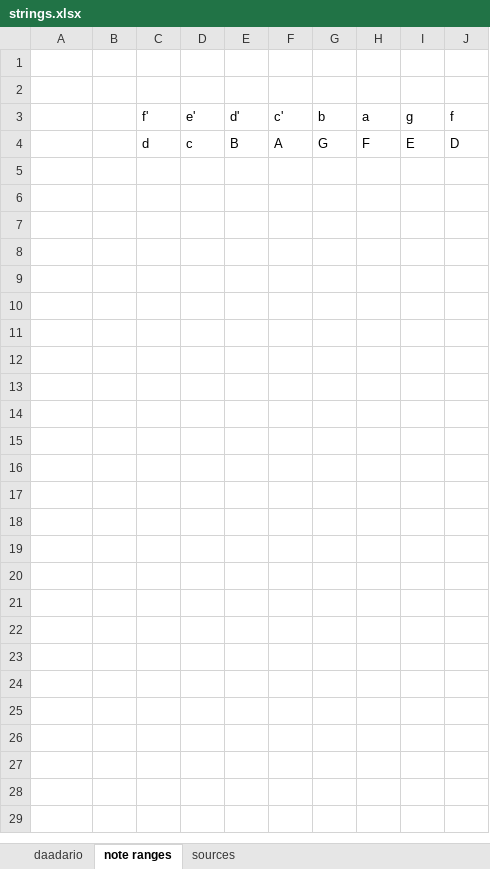
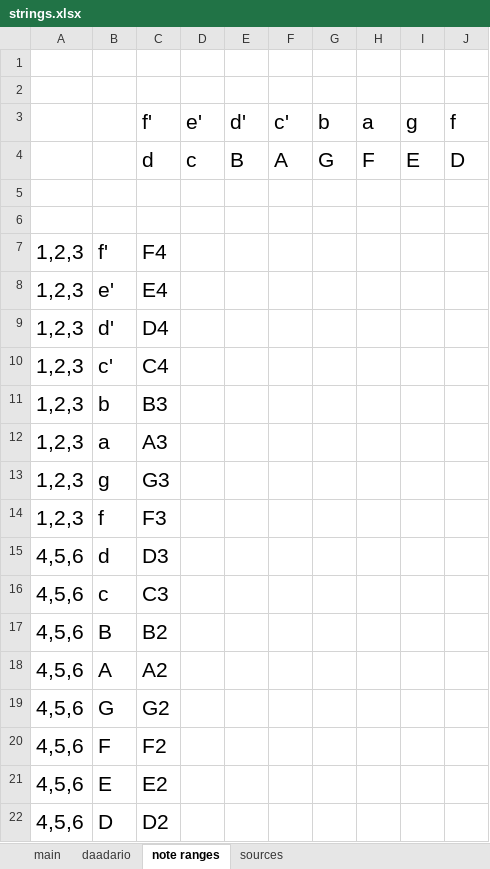
Before and after one commit to haisamido/organology, an Excel workbook: sources/daadario/strings.xlsx, sheet note ranges, drawn as a sheet; values as stored, in another font and other column widths than the file's, no borders; the diff names each change by its address in the sheet, - before the commit and + after, or states it on an @@ line.

```diff
--- a/sources/daadario/strings.xlsx (sheet note ranges)
+++ b/sources/daadario/strings.xlsx (sheet note ranges)
+sheet tab: main
@@ C3:J4 text size: larger @@
+row 5: (empty)
+row 6: (empty)
+row 7: 1,2,3 | f' | F4
+row 8: 1,2,3 | e' | E4
+row 9: 1,2,3 | d' | D4
+row 10: 1,2,3 | c' | C4
+row 11: 1,2,3 | b | B3
+row 12: 1,2,3 | a | A3
+row 13: 1,2,3 | g | G3
+row 14: 1,2,3 | f | F3
+row 15: 4,5,6 | d | D3
+row 16: 4,5,6 | c | C3
+row 17: 4,5,6 | B | B2
+row 18: 4,5,6 | A | A2
+row 19: 4,5,6 | G | G2
+row 20: 4,5,6 | F | F2
+row 21: 4,5,6 | E | E2
+row 22: 4,5,6 | D | D2
```
Also changed, not shown: sheet daadario, formulas that keep their value, 1 other file.
